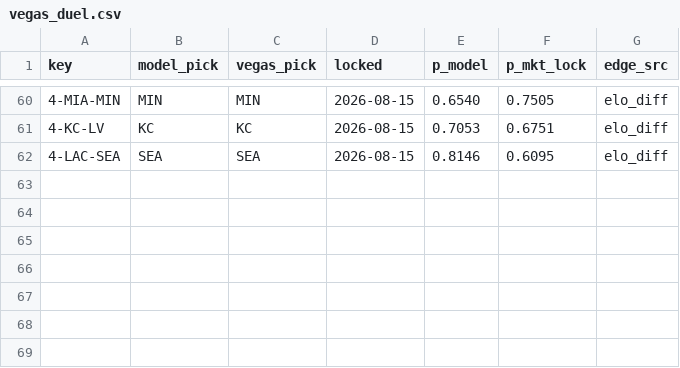
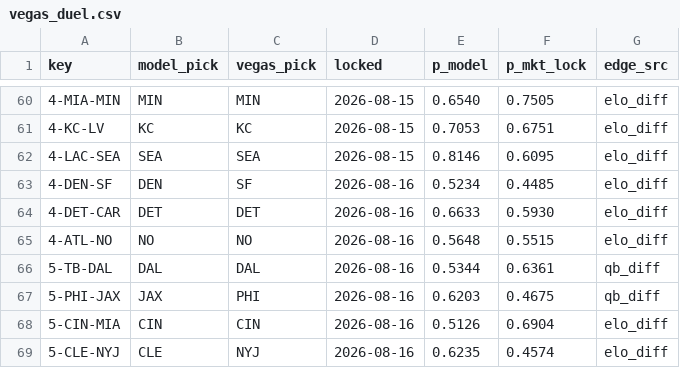
Before and after one commit to Cako18/gridiron-data, a CSV file: data/vegas_duel.csv, drawn as a sheet; only a part is shown, gaps mark what is left out; the diff names each change by its address in the sheet, - before the commit and + after, or states it on an @@ line.

```diff
--- a/data/vegas_duel.csv
+++ b/data/vegas_duel.csv
+row 63: 4-DEN-SF | DEN | SF | 2026-08-16 | 0.5234 | 0.4485 | elo_diff
+row 64: 4-DET-CAR | DET | DET | 2026-08-16 | 0.6633 | 0.5930 | elo_diff
+row 65: 4-ATL-NO | NO | NO | 2026-08-16 | 0.5648 | 0.5515 | elo_diff
+row 66: 5-TB-DAL | DAL | DAL | 2026-08-16 | 0.5344 | 0.6361 | qb_diff
+row 67: 5-PHI-JAX | JAX | PHI | 2026-08-16 | 0.6203 | 0.4675 | qb_diff
+row 68: 5-CIN-MIA | CIN | CIN | 2026-08-16 | 0.5126 | 0.6904 | elo_diff
+row 69: 5-CLE-NYJ | CLE | NYJ | 2026-08-16 | 0.6235 | 0.4574 | elo_diff
```
Also changed, not shown: data/elo_history.csv, data/line_history.csv, 3 other files.
